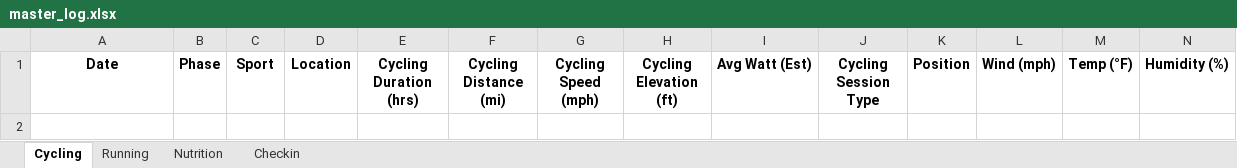
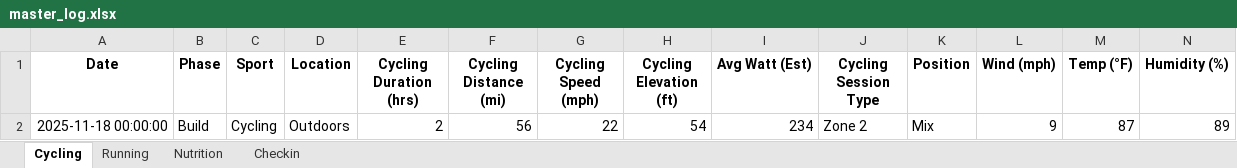
Before and after one commit to luis33k/PowerSummit, an Excel workbook: sample_data/master_log.xlsx, sheet Cycling, drawn as a sheet; only a part is shown; values as stored, in another font and other column widths than the file's, no borders; rows hold the shown columns only; the diff names each change by its address in the sheet, - before the commit and + after, or states it on an @@ line.

Commit message:
`Reordered and reordered columns in processed_master.csv and updated master_log.xlsx`

```diff
--- a/sample_data/master_log.xlsx (sheet Cycling)
+++ b/sample_data/master_log.xlsx (sheet Cycling)
+row 2: 2025-11-18 00:00:00 | Build | Cycling | Outdoors | 2 | 56 | 22 | 54 | 234 | Zone 2 | Mix | 9 | 87 | 89
```
Also changed, not shown: sheet Running, sheet Nutrition, sheet Checkin, 1 other file.
